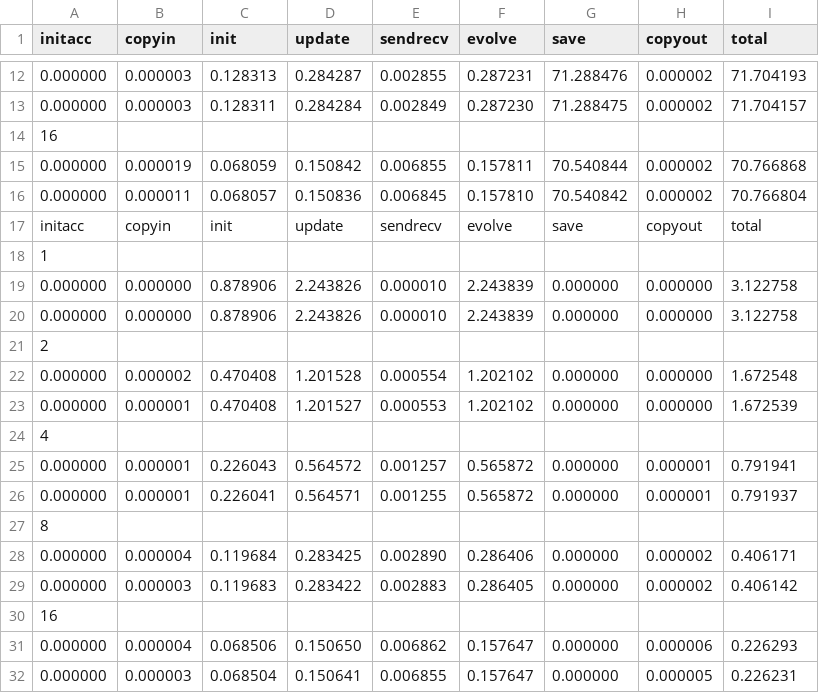
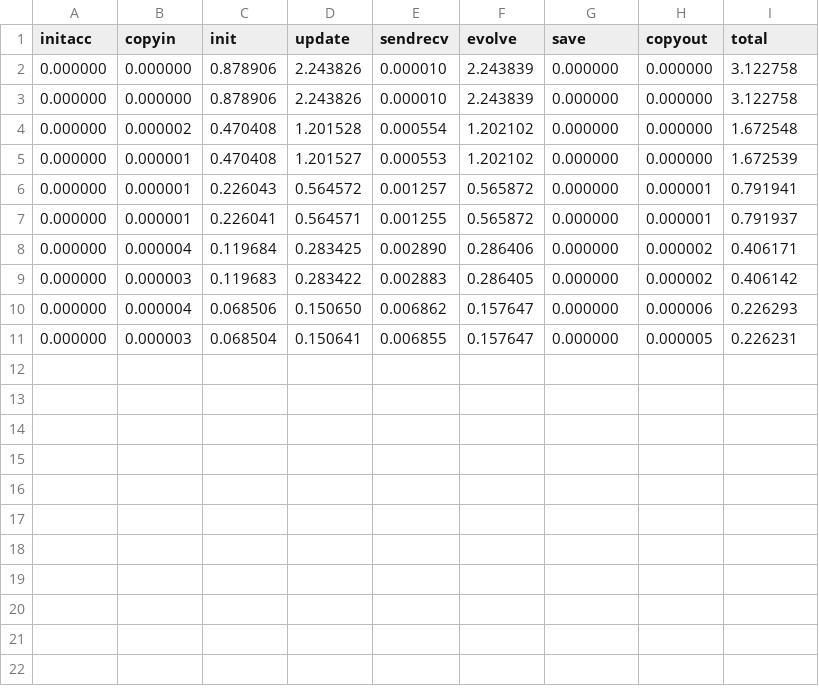
Before and after one commit to DavideRossi1/AdvancedHPC-Project, a CSV file: Jacobi/data/cpu12000.csv, drawn as a sheet; only a part is shown, gaps mark what is left out; the diff covers the shown part only; the diff names each change by its address in the sheet, - before the commit and + after, or states it on an @@ line.

```diff
--- a/Jacobi/data/cpu12000.csv
+++ b/Jacobi/data/cpu12000.csv
-row 12: 0.000000 | 0.000003 | 0.128313 | 0.284287 | 0.002855 | 0.287231 | 71.288476 | 0.000002 | 71.704193
-row 13: 0.000000 | 0.000003 | 0.128311 | 0.284284 | 0.002849 | 0.287230 | 71.288475 | 0.000002 | 71.704157
-row 14: 16
-row 15: 0.000000 | 0.000019 | 0.068059 | 0.150842 | 0.006855 | 0.157811 | 70.540844 | 0.000002 | 70.766868
-row 16: 0.000000 | 0.000011 | 0.068057 | 0.150836 | 0.006845 | 0.157810 | 70.540842 | 0.000002 | 70.766804
-row 17: initacc | copyin | init | update | sendrecv | evolve | save | copyout | total
-row 18: 1
-row 21: 2
-row 24: 4
-row 27: 8
-row 30: 16
```
Also changed, not shown: 10 removed rows elsewhere in this file, Jacobi/data/cpu1200.csv, Jacobi/data/gpu1200.csv, 30 other files.
